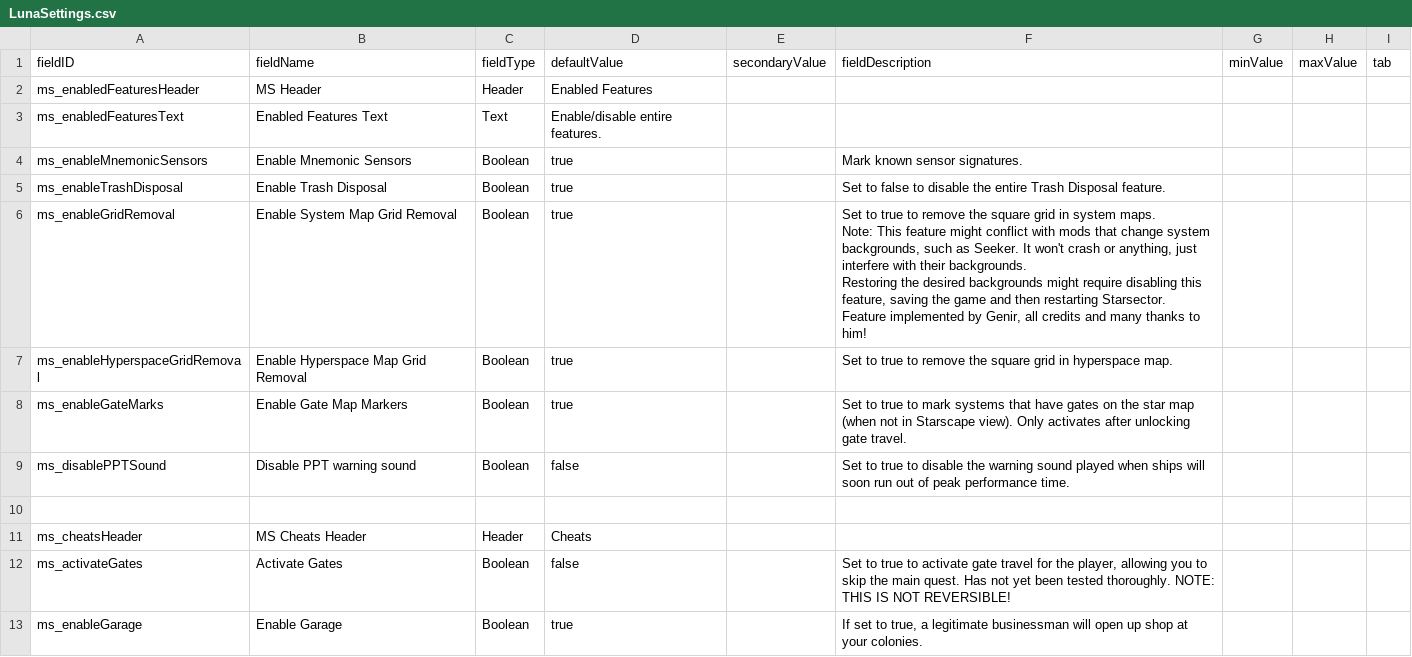
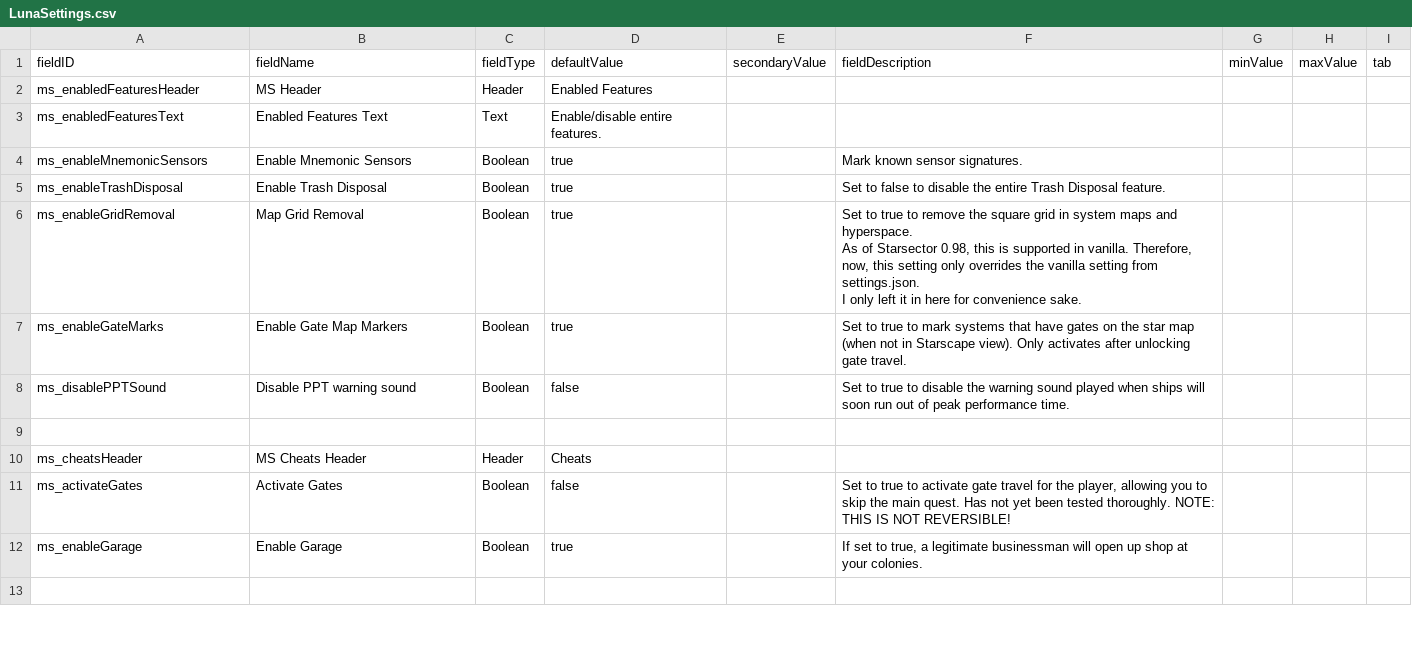
Before and after one commit to DesperatePeter/mnemonic-sensors, a CSV file: data/config/LunaSettings.csv, drawn as a sheet; only a part is shown; the shorter side is filled out with more unchanged rows.

Commit message:
- 0.5.1 fix: replace custom made grid removal for hyperspace/system with delegate to vanilla setting, which was added in 0.98. This should fix any possible issues with grid removal.

```diff
--- a/data/config/LunaSettings.csv
+++ b/data/config/LunaSettings.csv
@@ -5,10 +5,7 @@ ms_enableMnemonicSensors,Enable Mnemonic Sensors,Boolean,true,,"Mark known senso
 ms_enableTrashDisposal,Enable Trash Disposal,Boolean,true,,"Set to false to disable the entire Trash Disposal feature.",,,
-ms_enableGridRemoval,Enable System Map Grid Removal,Boolean,true,,"Set to true to remove the square grid in system maps.
-
-Note: This feature might conflict with mods that change system backgrounds, such as Seeker. It won't crash or anything, just interfere with their backgrounds.
-
-Restoring the desired backgrounds might require disabling this feature, saving the game and then restarting Starsector.
-
-Feature implemented by Genir, all credits and many thanks to him!",,,
-ms_enableHyperspaceGridRemoval,Enable Hyperspace Map Grid Removal,Boolean,true,,"Set to true to remove the square grid in hyperspace map.",,,
+ms_enableGridRemoval,Map Grid Removal,Boolean,true,,"Set to true to remove the square grid in system maps and hyperspace.
+
+As of Starsector 0.98, this is supported in vanilla. Therefore, now, this setting only overrides the vanilla setting from settings.json.
+
+I only left it in here for convenience sake.",,,
 ms_enableGateMarks,Enable Gate Map Markers,Boolean,true,,"Set to true to mark systems that have gates on the star map (when not in Starscape view). Only activates after unlocking gate travel.",,,
```
Also changed, not shown: 11 other files.
